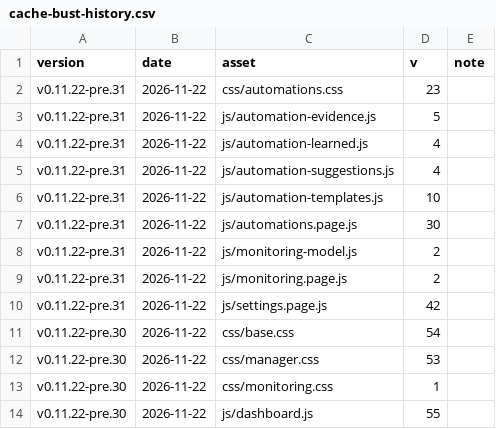
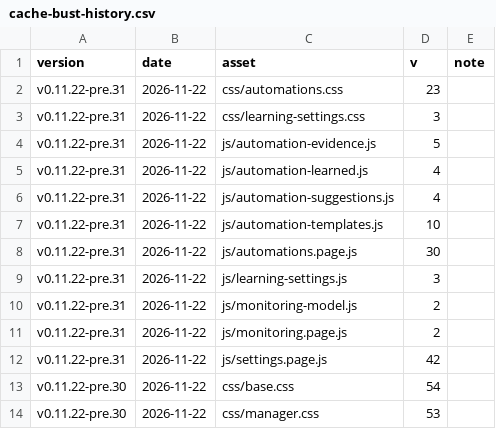
Before and after one commit to Developer-Simon/energy-node, a CSV file: dashboard/internal/webui/cache-bust-history.csv, drawn as a sheet; only a part is shown; the shorter side is filled out with more unchanged rows; the diff names each change by its address in the sheet, - before the commit and + after, or states it on an @@ line.

```diff
--- a/dashboard/internal/webui/cache-bust-history.csv
+++ b/dashboard/internal/webui/cache-bust-history.csv
+row 3: v0.11.22-pre.31 | 2026-11-22 | css/learning-settings.css | 3
+row 9: v0.11.22-pre.31 | 2026-11-22 | js/learning-settings.js | 3
```
Also changed, not shown: 2 other files.
